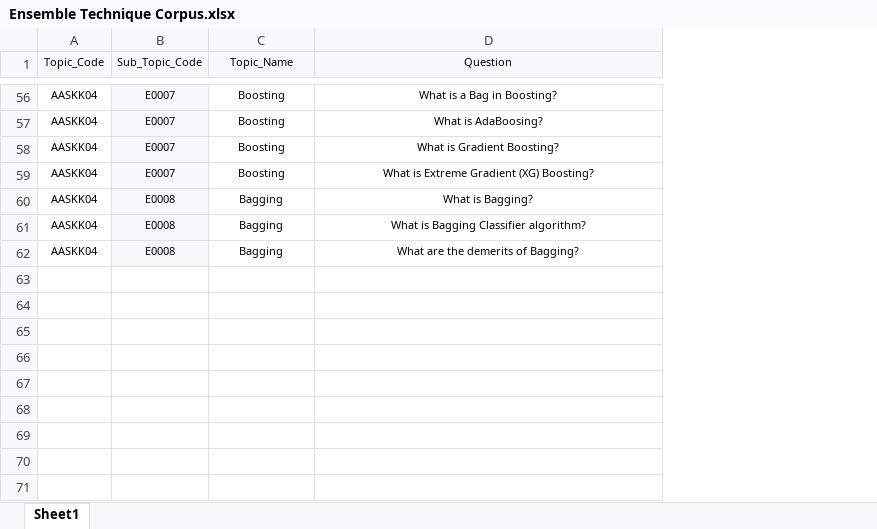
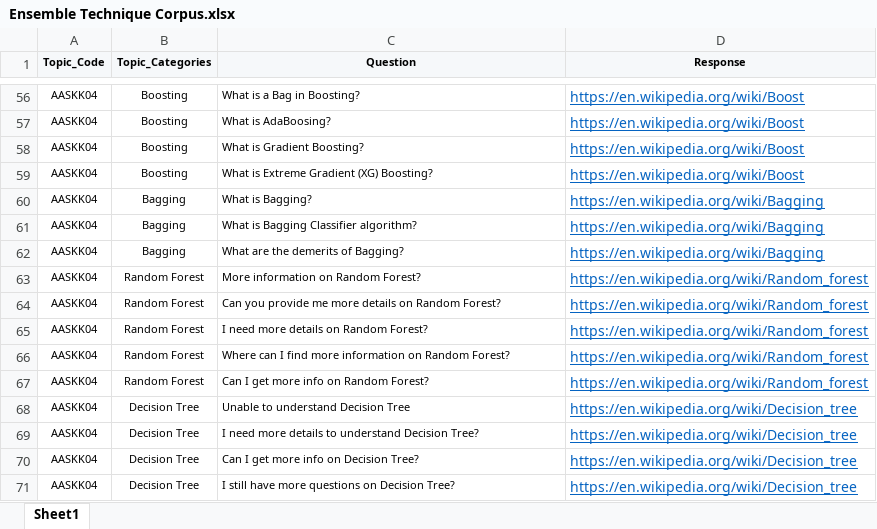
Before and after one commit to ayush1689/Mystic-Hackers-Chat-Bot, an Excel workbook: Ensemble Technique Corpus.xlsx, sheet Sheet1, drawn as a sheet; only a part is shown, gaps mark what is left out; values as stored, in another font and other column widths than the file's, no borders; removed rows and columns are numbered as before the commit, all else as after; the diff covers the shown part only; the diff names each change by its address in the sheet, - before the commit and + after, or states it on an @@ line.

Commit message:
Add files via upload

```diff
--- a/Ensemble Technique Corpus.xlsx (sheet Sheet1)
+++ b/Ensemble Technique Corpus.xlsx (sheet Sheet1)
-column B (Sub_Topic_Code), rows 56-62: E0007 | E0007 | E0007 | E0007 | E0008 | E0008 | E0008
+column D (Response), rows 56-62: https://en.wikipedia.org/wiki/Boost | https://en.wikipedia.org/wiki/Boost | https://en.wikipedia.org/wiki/Boost | https://en.wikipedia.org/wiki/Boost | https://en.wikipedia.org/wiki/Bagging | https://en.wikipedia.org/wiki/Bagging | https://en.wikipedia.org/wiki/Bagging
-A1 bold: off
+A1 bold: on
-B1: Topic_Name
+B1: Topic_Categories
-B1:C1 bold: off
+B1:C1 bold: on
-C56:C62 alignment: center
+C56:C62 alignment: left
+row 63: AASKK04 | Random Forest | More information on Random Forest? | https://en.wikipedia.org/wiki/Random_forest
+row 64: AASKK04 | Random Forest | Can you provide me more details on Random Forest? | https://en.wikipedia.org/wiki/Random_forest
+row 65: AASKK04 | Random Forest | I need more details on Random Forest? | https://en.wikipedia.org/wiki/Random_forest
+row 66: AASKK04 | Random Forest | Where can I find more information on Random Forest? | https://en.wikipedia.org/wiki/Random_forest
+row 67: AASKK04 | Random Forest | Can I get more info on Random Forest? | https://en.wikipedia.org/wiki/Random_forest
+row 68: AASKK04 | Decision Tree | Unable to understand Decision Tree | https://en.wikipedia.org/wiki/Decision_tree
+row 69: AASKK04 | Decision Tree | I need more details to understand Decision Tree? | https://en.wikipedia.org/wiki/Decision_tree
+row 70: AASKK04 | Decision Tree | Can I get more info on Decision Tree? | https://en.wikipedia.org/wiki/Decision_tree
+row 71: AASKK04 | Decision Tree | I still have more questions on Decision Tree? | https://en.wikipedia.org/wiki/Decision_tree
```
Also changed, not shown: cell formats elsewhere in this sheet.
